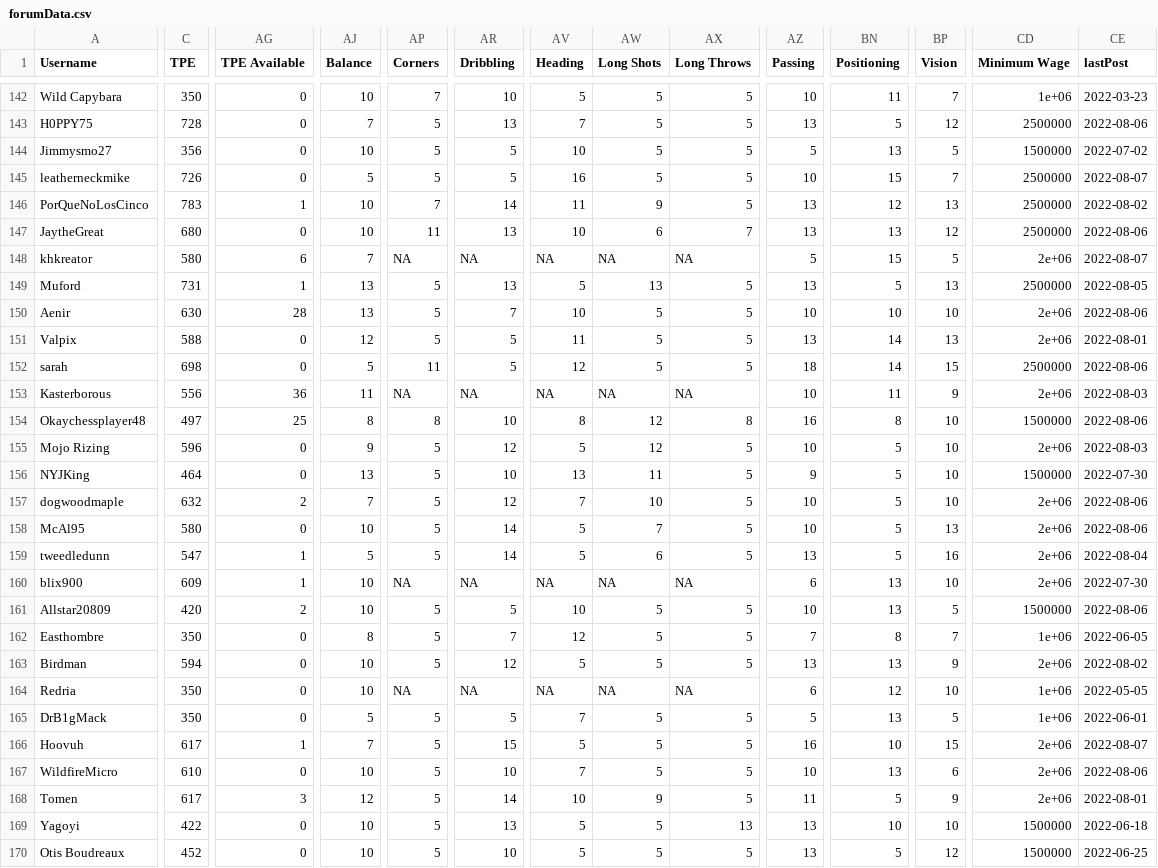
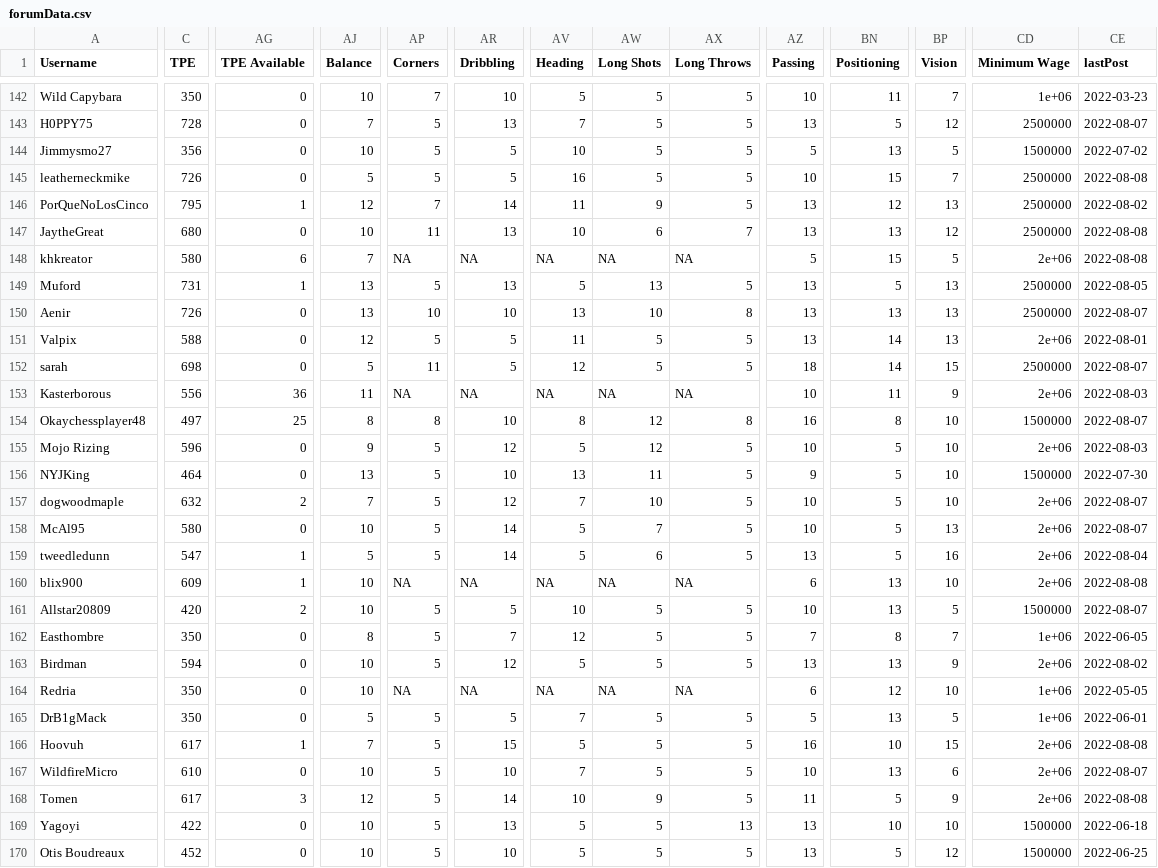
Before and after one commit to canadice/ssl-index, a CSV file: data/forumData.csv, drawn as a sheet; only a part is shown, gaps mark what is left out; the diff covers the shown part only; the diff names each change by its address in the sheet, - before the commit and + after, or states it on an @@ line.

```diff
--- a/data/forumData.csv
+++ b/data/forumData.csv
-CE143 (lastPost): 2022-08-06
+CE143 (lastPost): 2022-08-07
-CE145 (lastPost): 2022-08-07
+CE145 (lastPost): 2022-08-08
-C146 (TPE): 783
+C146 (TPE): 795
-AJ146 (Balance): 10
+AJ146 (Balance): 12
-CE147 (lastPost): 2022-08-06
+CE147 (lastPost): 2022-08-08
-CE148 (lastPost): 2022-08-07
+CE148 (lastPost): 2022-08-08
-C150 (TPE): 630
+C150 (TPE): 726
-AG150 (TPE Available): 28
+AG150 (TPE Available): 0
-AP150 (Corners): 5
+AP150 (Corners): 10
-AR150 (Dribbling): 7
+AR150 (Dribbling): 10
-AV150 (Heading): 10
+AV150 (Heading): 13
-AW150 (Long Shots): 5
+AW150 (Long Shots): 10
-AX150 (Long Throws): 5
+AX150 (Long Throws): 8
-AZ150 (Passing): 10
+AZ150 (Passing): 13
-BN150 (Positioning): 10
+BN150 (Positioning): 13
-BP150 (Vision): 10
+BP150 (Vision): 13
-CD150 (Minimum Wage): 2e+06
+CD150 (Minimum Wage): 2500000
-CE150 (lastPost): 2022-08-06
+CE150 (lastPost): 2022-08-07
-CE152 (lastPost): 2022-08-06
+CE152 (lastPost): 2022-08-07
-CE154 (lastPost): 2022-08-06
+CE154 (lastPost): 2022-08-07
-CE157:CE158 (lastPost): 2022-08-06
+CE157:CE158 (lastPost): 2022-08-07
-CE160 (lastPost): 2022-07-30
+CE160 (lastPost): 2022-08-08
-CE161 (lastPost): 2022-08-06
+CE161 (lastPost): 2022-08-07
-CE166 (lastPost): 2022-08-07
+CE166 (lastPost): 2022-08-08
-CE167 (lastPost): 2022-08-06
+CE167 (lastPost): 2022-08-07
-CE168 (lastPost): 2022-08-01
+CE168 (lastPost): 2022-08-08
```
Also changed, not shown: 168 edited cells elsewhere in this file, 1 other file.
